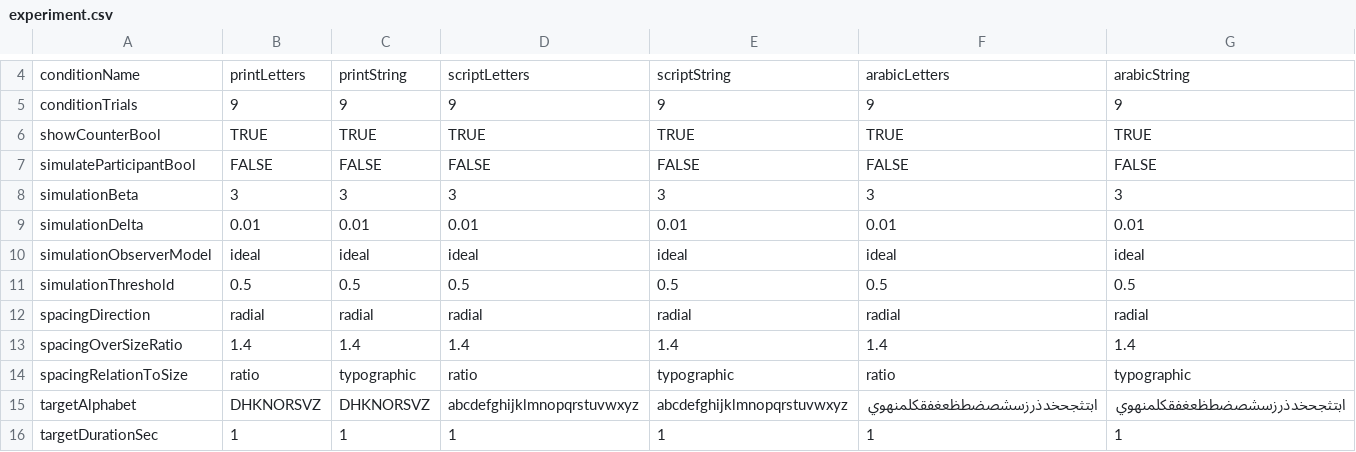
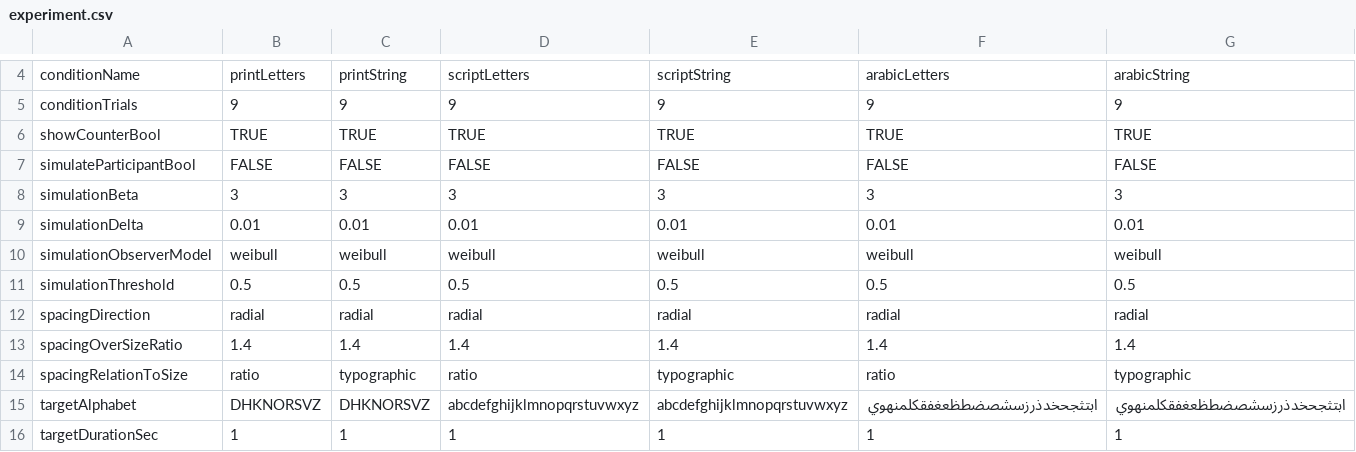
Before and after one commit to EasyEyes/threshold, a CSV file: experiment.csv, drawn as a sheet; only a part is shown, gaps mark what is left out.

Commit message:
Add simulation parameters to experiment.csv

```diff
--- a/experiment.csv
+++ b/experiment.csv
@@ -9,3 +9,3 @@ simulationBeta,3,3,3,3,3,3
 simulationDelta,0.01,0.01,0.01,0.01,0.01,0.01
-simulationObserverModel,ideal,ideal,ideal,ideal,ideal,ideal
+simulationObserverModel,weibull,weibull,weibull,weibull,weibull,weibull
 simulationThreshold,0.5,0.5,0.5,0.5,0.5,0.5
```
Also changed, not shown: 4 other files.
